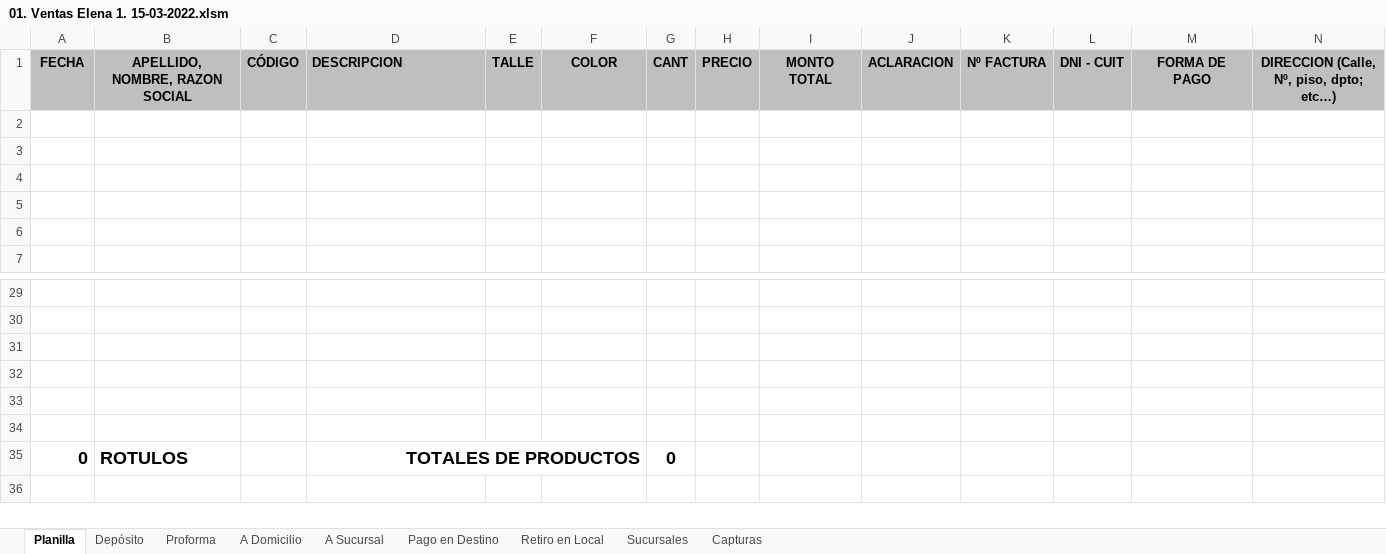
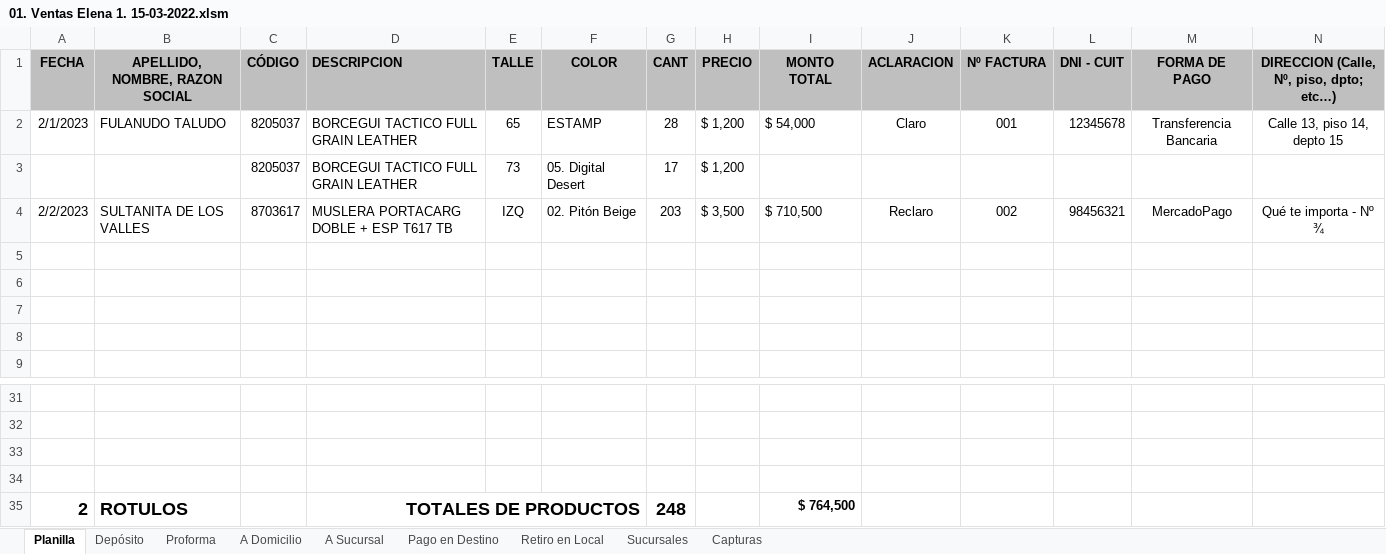
Before and after one commit to edgardoraul/archivos_bat, an Excel workbook: 01. Ventas Elena 1. 15-03-2022.xlsm, sheet Planilla, drawn as a sheet; only a part is shown, gaps mark what is left out; values as stored, in another font and other column widths than the file's, no borders; charts and pictures and conditional formats not drawn; removed rows and columns are numbered as before the commit, all else as after; rows hold the shown columns only; the diff names each change by its address in the sheet, - before the commit and + after, or states it on an @@ line.

Commit message:
Sistemas de control en la planilla de la Ele

```diff
--- a/01. Ventas Elena 1. 15-03-2022.xlsm (sheet Planilla)
+++ b/01. Ventas Elena 1. 15-03-2022.xlsm (sheet Planilla)
-row 2: (empty)
+row 2: 2/1/2023 | FULANUDO TALUDO | 8205037 | BORCEGUI TACTICO FULL GRAIN LEATHER | 65 | ESTAMP | 28 | $ 1,200 | $ 54,000 | Claro | 001 | 12345678 | Transferencia Bancaria | Calle 13, piso 14, depto 15
+row 3:  |  | 8205037 | BORCEGUI TACTICO FULL GRAIN LEATHER | 73 | 05. Digital Desert | 17 | $ 1,200
+row 4: 2/2/2023 | SULTANITA DE LOS VALLES | 8703617 | MUSLERA PORTACARG DOBLE + ESP T617 TB | IZQ | 02. Pitón Beige | 203 | $ 3,500 | $ 710,500 | Reclaro | 002 | 98456321 | MercadoPago | Qué te importa - Nº ¾
-row 35: (empty)
+row 35: 2 | ROTULOS |  | TOTALES DE PRODUCTOS |  |  | 248 |  | $ 764,500
+D35:F35 merged
-row 34: (empty)
-row 35: 0 | ROTULOS |  | TOTALES DE PRODUCTOS |  |  | 0
```
Also changed, not shown: sheet Proforma, sheet Depósito, sheet A Domicilio, sheet Retiro en Local, formulas that keep their value, ListadoImagenesWeb.xlsm.
